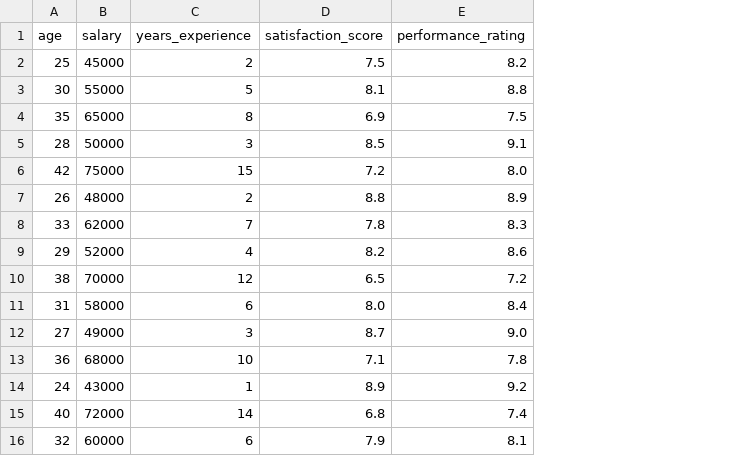
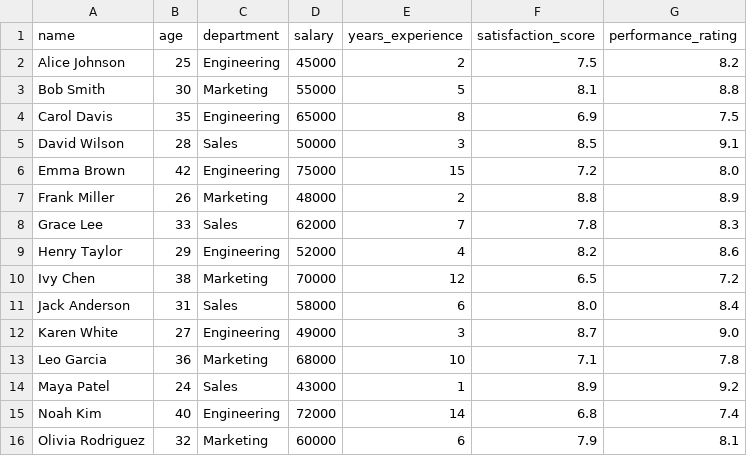
Before and after one commit to Ragul-Dhandapani/AI-Auto-Data-Analyze-And-Prediction, a CSV file: test_data.csv, drawn as a sheet; the diff names each change by its address in the sheet, - before the commit and + after, or states it on an @@ line.

```diff
--- a/test_data.csv
+++ b/test_data.csv
+column A (name), rows 2-16: Alice Johnson | Bob Smith | Carol Davis | David Wilson | Emma Brown | Frank Miller | Grace Lee | Henry Taylor | Ivy Chen | Jack Anderson | Karen White | Leo Garcia | Maya Patel | Noah Kim | Olivia Rodriguez
+column C (department), rows 2-16: Engineering | Marketing | Engineering | Sales | Engineering | Marketing | Sales | Engineering | Marketing | Sales | Engineering | Marketing | Sales | Engineering | Marketing
```
